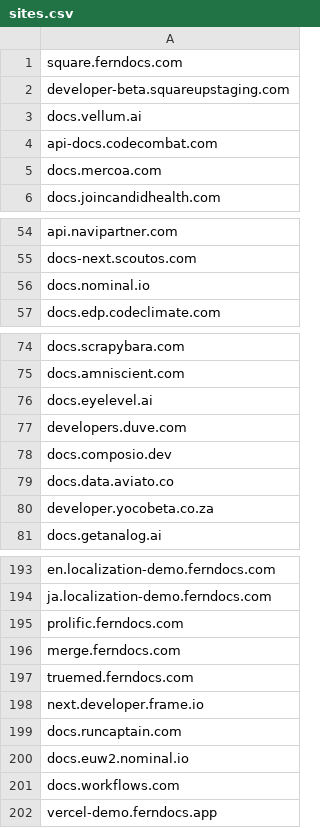
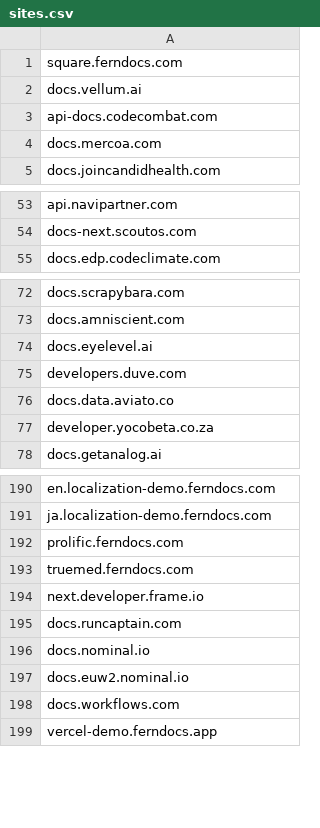
Before and after one commit to alecharmon/fern-platform, a CSV file: scripts/monitor/sites.csv, drawn as a sheet; only a part is shown, gaps mark what is left out.

Commit message:
fix: Remove developer-beta from sites list since self hosted (#7008)

```diff
--- a/scripts/monitor/sites.csv
+++ b/scripts/monitor/sites.csv
@@ -1,3 +1,2 @@
 square.ferndocs.com,
-developer-beta.squareupstaging.com,
 docs.vellum.ai,
@@ -55,3 +54,2 @@ api.navipartner.com,
 docs-next.scoutos.com,
-docs.nominal.io,
 docs.edp.codeclimate.com,
@@ -77,3 +75,2 @@ docs.eyelevel.ai,
 developers.duve.com,
-docs.composio.dev,
 docs.data.aviato.co,
@@ -195,3 +192,2 @@ ja.localization-demo.ferndocs.com,
 prolific.ferndocs.com,
-merge.ferndocs.com,
 truemed.ferndocs.com,
@@ -199,2 +195,3 @@ next.developer.frame.io,
 docs.runcaptain.com,
+docs.nominal.io,
 docs.euw2.nominal.io,
```
